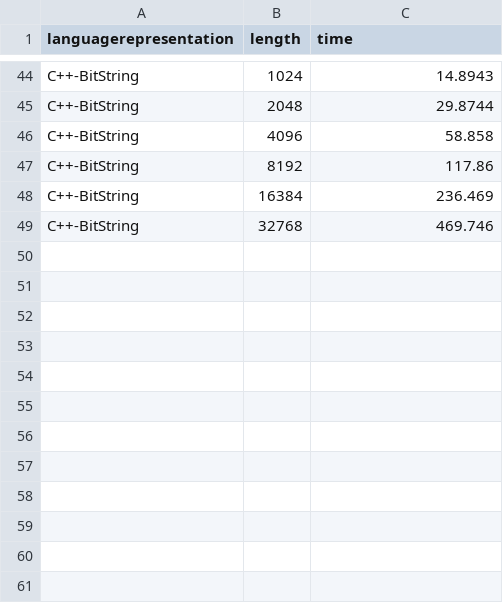
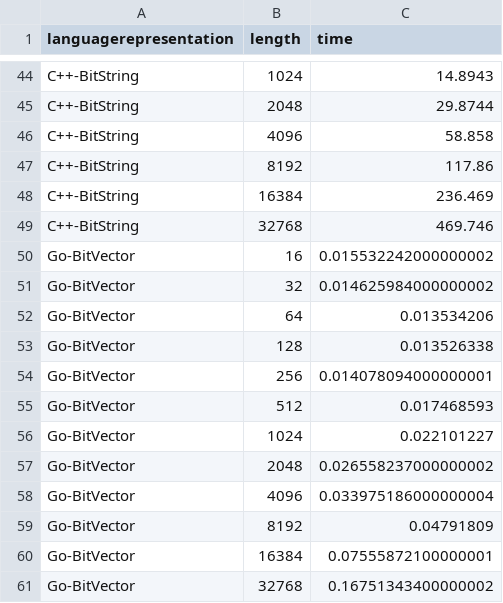
Before and after one commit to JJ/2016-ea-languages-wcci, a CSV file: measures-xover.csv, drawn as a sheet; only a part is shown, gaps mark what is left out; the diff names each change by its address in the sheet, - before the commit and + after, or states it on an @@ line.

```diff
--- a/measures-xover.csv
+++ b/measures-xover.csv
+row 50: Go-BitVector | 16 | 0.015532242000000002
+row 51: Go-BitVector | 32 | 0.014625984000000002
+row 52: Go-BitVector | 64 | 0.013534206
+row 53: Go-BitVector | 128 | 0.013526338
+row 54: Go-BitVector | 256 | 0.014078094000000001
+row 55: Go-BitVector | 512 | 0.017468593
+row 56: Go-BitVector | 1024 | 0.022101227
+row 57: Go-BitVector | 2048 | 0.026558237000000002
+row 58: Go-BitVector | 4096 | 0.033975186000000004
+row 59: Go-BitVector | 8192 | 0.04791809
+row 60: Go-BitVector | 16384 | 0.07555872100000001
+row 61: Go-BitVector | 32768 | 0.16751343400000002
```
Also changed, not shown: measures-bitflip.csv, 1 other file.
